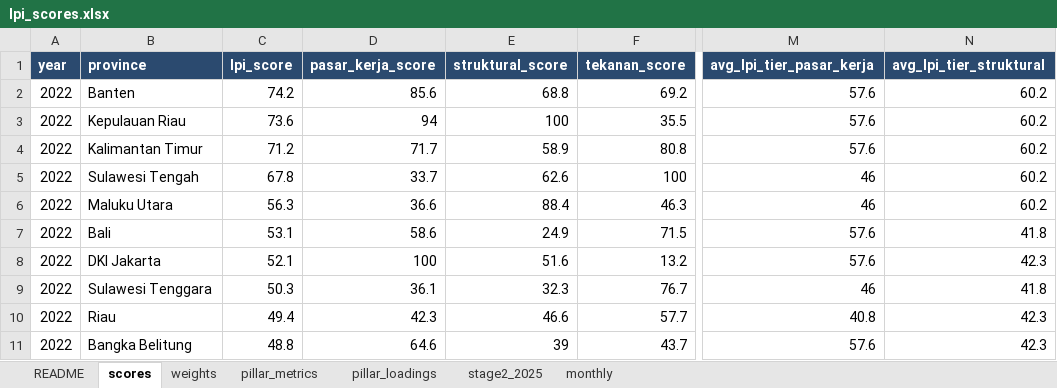
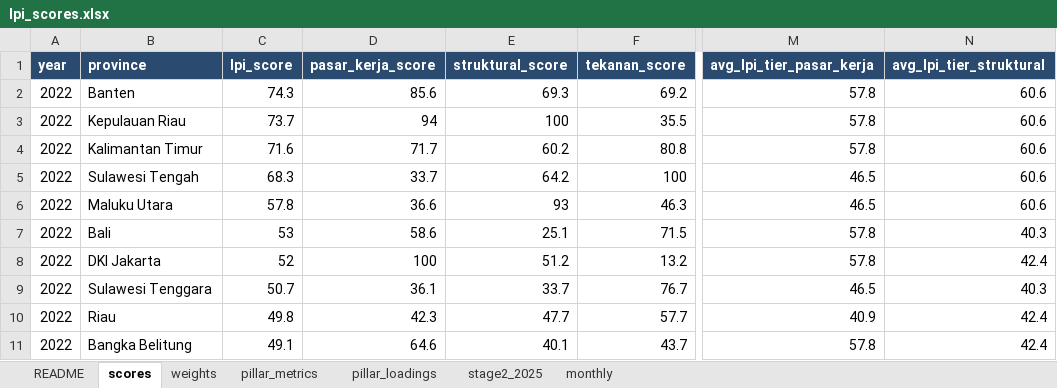
Before and after one commit to den-econ/phk_dashboard, an Excel workbook: model/model_LPI/outputs/lpi_scores.xlsx, sheet scores, drawn as a sheet; only a part is shown, gaps mark what is left out; values as stored, in another font and other column widths than the file's, no borders; the diff covers the shown part only; the diff names each change by its address in the sheet, - before the commit and + after, or states it on an @@ line.

```diff
--- a/model/model_LPI/outputs/lpi_scores.xlsx (sheet scores)
+++ b/model/model_LPI/outputs/lpi_scores.xlsx (sheet scores)
-C2 (lpi_score): 74.2
+C2 (lpi_score): 74.3
-E2 (struktural_score): 68.8
+E2 (struktural_score): 69.3
-M2:M4 (avg_lpi_tier_pasar_kerja): 57.6
+M2:M4 (avg_lpi_tier_pasar_kerja): 57.8
-N2:N6 (avg_lpi_tier_struktural): 60.2
+N2:N6 (avg_lpi_tier_struktural): 60.6
-C3 (lpi_score): 73.6
+C3 (lpi_score): 73.7
-C4 (lpi_score): 71.2
+C4 (lpi_score): 71.6
-E4 (struktural_score): 58.9
+E4 (struktural_score): 60.2
-C5 (lpi_score): 67.8
+C5 (lpi_score): 68.3
-E5 (struktural_score): 62.6
+E5 (struktural_score): 64.2
-M5:M6 (avg_lpi_tier_pasar_kerja): 46
+M5:M6 (avg_lpi_tier_pasar_kerja): 46.5
-C6 (lpi_score): 56.3
+C6 (lpi_score): 57.8
-E6 (struktural_score): 88.4
+E6 (struktural_score): 93
-C7 (lpi_score): 53.1
+C7 (lpi_score): 53
-E7 (struktural_score): 24.9
+E7 (struktural_score): 25.1
-M7:M8 (avg_lpi_tier_pasar_kerja): 57.6
+M7:M8 (avg_lpi_tier_pasar_kerja): 57.8
-N7 (avg_lpi_tier_struktural): 41.8
+N7 (avg_lpi_tier_struktural): 40.3
-C8 (lpi_score): 52.1
+C8 (lpi_score): 52
-E8 (struktural_score): 51.6
+E8 (struktural_score): 51.2
-N8 (avg_lpi_tier_struktural): 42.3
+N8 (avg_lpi_tier_struktural): 42.4
-C9 (lpi_score): 50.3
+C9 (lpi_score): 50.7
-E9 (struktural_score): 32.3
+E9 (struktural_score): 33.7
-M9 (avg_lpi_tier_pasar_kerja): 46
+M9 (avg_lpi_tier_pasar_kerja): 46.5
-N9 (avg_lpi_tier_struktural): 41.8
+N9 (avg_lpi_tier_struktural): 40.3
-C10 (lpi_score): 49.4
+C10 (lpi_score): 49.8
-E10 (struktural_score): 46.6
+E10 (struktural_score): 47.7
-M10 (avg_lpi_tier_pasar_kerja): 40.8
+M10 (avg_lpi_tier_pasar_kerja): 40.9
-N10:N11 (avg_lpi_tier_struktural): 42.3
+N10:N11 (avg_lpi_tier_struktural): 42.4
-C11 (lpi_score): 48.8
+C11 (lpi_score): 49.1
-E11 (struktural_score): 39
+E11 (struktural_score): 40.1
-M11 (avg_lpi_tier_pasar_kerja): 57.6
+M11 (avg_lpi_tier_pasar_kerja): 57.8
```
Also changed, not shown: 600 edited cells elsewhere in this sheet, sheet monthly, sheet pillar_loadings, sheet pillar_metrics, sheet weights, sheet stage2_2025, 11 other files.
